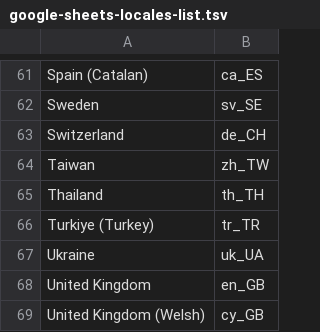
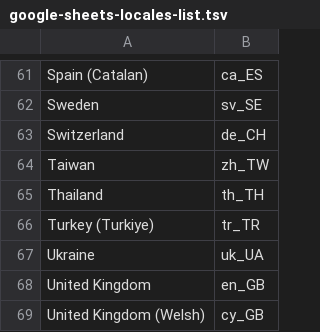
Before and after one commit to pffy/ramen, a TSV file: data/google-sheets-locales-list.tsv, drawn as a sheet; only a part is shown, gaps mark what is left out.

Commit message:
fixes #3

```diff
--- a/data/google-sheets-locales-list.tsv
+++ b/data/google-sheets-locales-list.tsv
@@ -65,3 +65,3 @@ Taiwan	zh_TW
 Thailand	th_TH
-Turkiye (Turkey)	tr_TR
+Turkey (Turkiye)	tr_TR
 Ukraine	uk_UA
```
